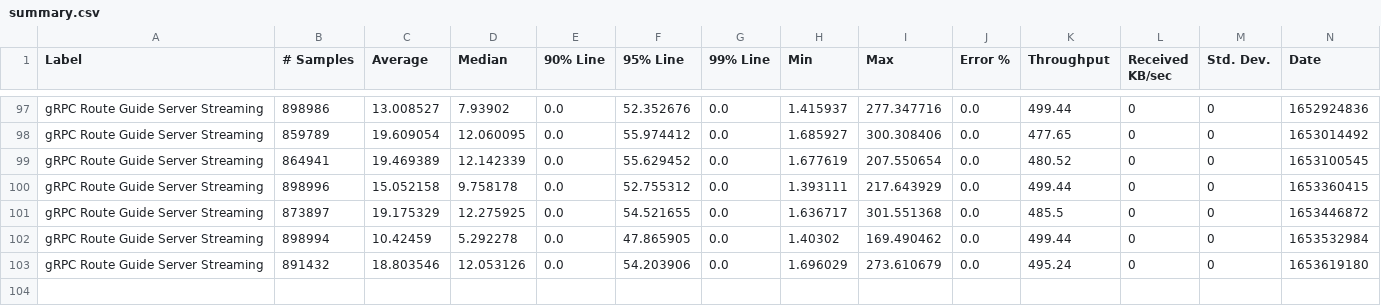
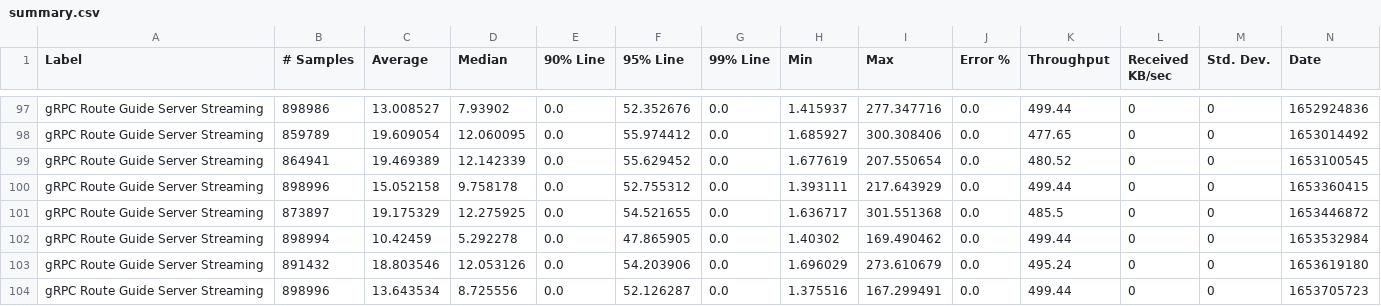
Before and after one commit to MadhukaHarith92/module-ballerina-grpc, a CSV file: load-tests/route_guide_server_streaming/results/summary.csv, drawn as a sheet; only a part is shown, gaps mark what is left out; rows hold the shown columns only; the diff names each change by its address in the sheet, - before the commit and + after, or states it on an @@ line.

Commit message:
Update route_guide_server_streaming test results on Sat May 28 03:18:37 UTC 2022

```diff
--- a/load-tests/route_guide_server_streaming/results/summary.csv
+++ b/load-tests/route_guide_server_streaming/results/summary.csv
+row 104: gRPC Route Guide Server Streaming | 898996 | 13.643534 | 8.725556 | 0.0 | 52.126287 | 0.0 | 1.375516 | 167.299491 | 0.0 | 499.44 | 0 | 0 | 1653705723
```
